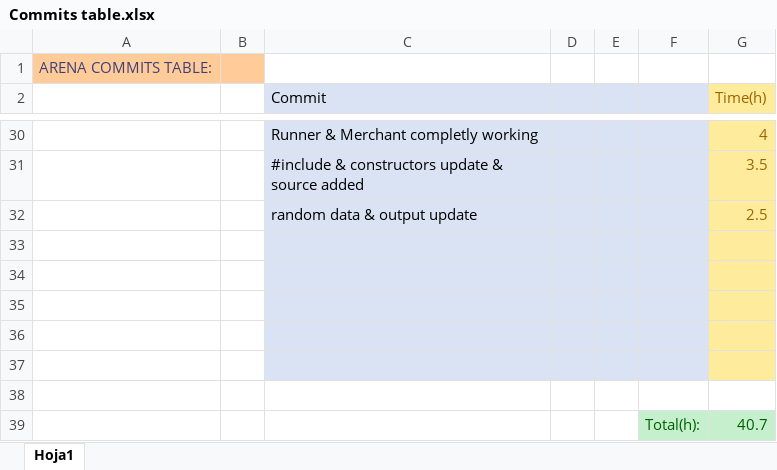
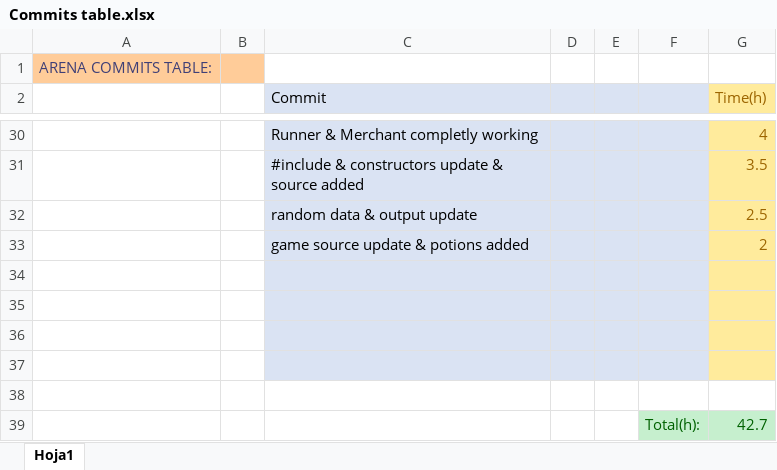
Before and after one commit to ferranmartinvila/ARENA, an Excel workbook: Arena_Data/Commits table.xlsx, sheet Hoja1, drawn as a sheet; only a part is shown, gaps mark what is left out; values as stored, in another font and other column widths than the file's, no borders; removed rows and columns are numbered as before the commit, all else as after; the diff names each change by its address in the sheet, - before the commit and + after, or states it on an @@ line.

Commit message:
game source update & potions added

```diff
--- a/Arena_Data/Commits table.xlsx (sheet Hoja1)
+++ b/Arena_Data/Commits table.xlsx (sheet Hoja1)
+row 33:  |  | game source update & potions added |  |  |  | 2
-C38:F38 fill: #DAE3F3
+C38:F38 fill: none
-G38 fill: #FFEB9C
+G38 fill: none
-row 39: (empty)
+row 39:  |  |  |  |  | Total(h): | 42.7
-F39:G39 fill: none
+F39:G39 fill: #C6EFCE
-row 39:  |  |  |  |  | Total(h): | 40.7
```
Also changed, not shown: 11 other files.
